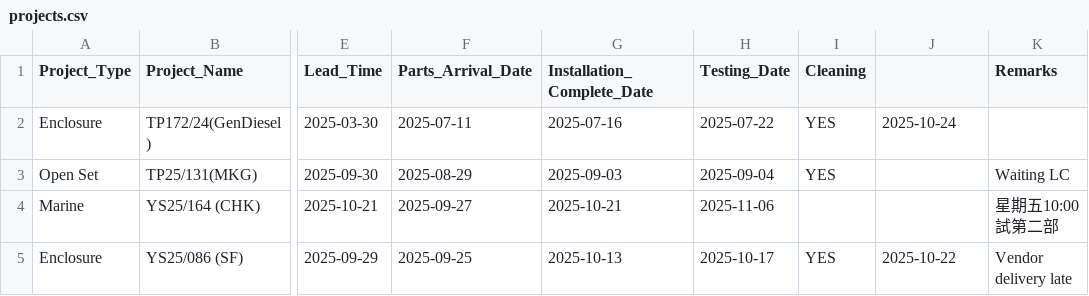
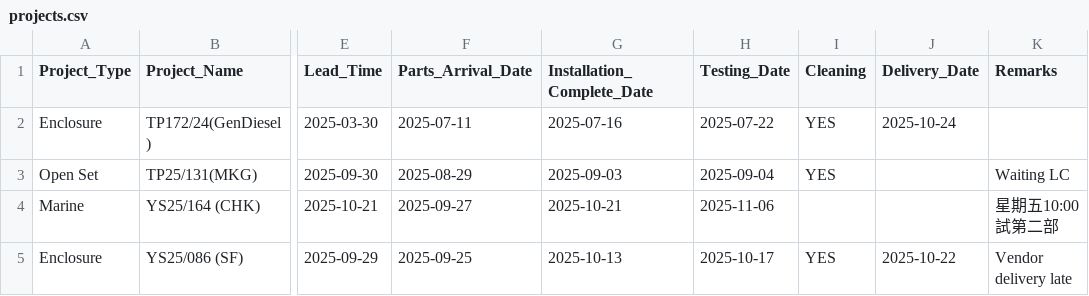
Before and after one commit to goldenfootballboy-create/yip-shing-dashboard, a CSV file: projects.csv, drawn as a sheet; only a part is shown, gaps mark what is left out; the diff names each change by its address in the sheet, - before the commit and + after, or states it on an @@ line.

Commit message:
Update projects.csv

```diff
--- a/projects.csv
+++ b/projects.csv
-J1: (empty)
+J1: Delivery_Date
```
